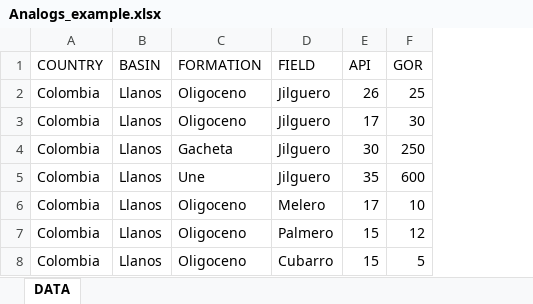
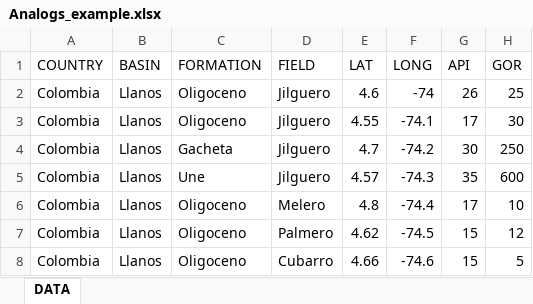
Before and after one commit to ravenroadresources/Flamingo, an Excel workbook: inst/extdata/Analogs_example.xlsx, sheet DATA, drawn as a sheet; only a part is shown; values as stored, in another font and other column widths than the file's, no borders; the diff names each change by its address in the sheet, - before the commit and + after, or states it on an @@ line.

Commit message:
v0043
- map
- default analog dataset
- sigma matrix (still pending the input of all coefficients)
- minor changes in UI

```diff
--- a/inst/extdata/Analogs_example.xlsx (sheet DATA)
+++ b/inst/extdata/Analogs_example.xlsx (sheet DATA)
+column E (LAT), rows 2-8: 4.6 | 4.55 | 4.7 | 4.57 | 4.8 | 4.62 | 4.66
+column F (LONG), rows 2-8: -74 | -74.1 | -74.2 | -74.3 | -74.4 | -74.5 | -74.6
```
Also changed, not shown: 8 other files.
